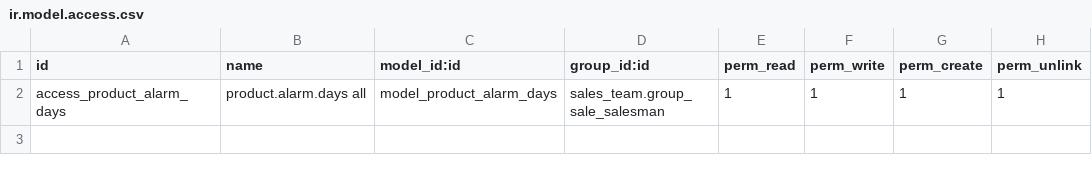
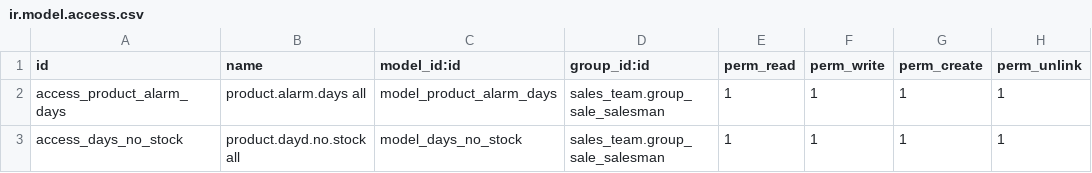
Before and after one commit to Comunitea/CMNT_00207_2020_ASC, a CSV file: project-addons/product_report_custom/security/ir.model.access.csv, drawn as a sheet; the diff names each change by its address in the sheet, - before the commit and + after, or states it on an @@ line.

Commit message:
[DEV] product_report_custom Campo Dias sin Stock

```diff
--- a/project-addons/product_report_custom/security/ir.model.access.csv
+++ b/project-addons/product_report_custom/security/ir.model.access.csv
+row 3: access_days_no_stock | product.dayd.no.stock all | model_days_no_stock | sales_team.group_sale_salesman | 1 | 1 | 1 | 1
```
Also changed, not shown: 2 other files.
